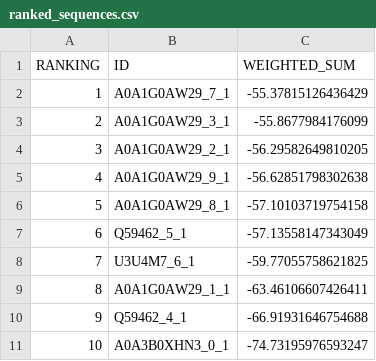
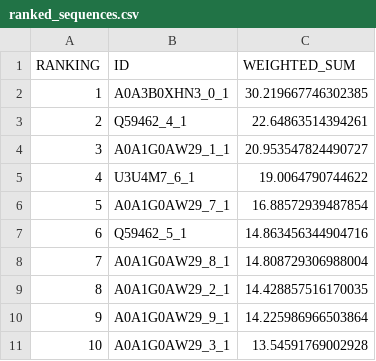
Before and after one commit to emilkack123/BB103X_final, a CSV file: results/ranked_sequences.csv, drawn as a sheet.

```diff
--- a/results/ranked_sequences.csv
+++ b/results/ranked_sequences.csv
@@ -1,11 +1,11 @@
 RANKING,ID,WEIGHTED_SUM
-1,A0A1G0AW29_7_1,-55.37815126436429
-2,A0A1G0AW29_3_1,-55.8677984176099
-3,A0A1G0AW29_2_1,-56.29582649810205
-4,A0A1G0AW29_9_1,-56.62851798302638
-5,A0A1G0AW29_8_1,-57.10103719754158
-6,Q59462_5_1,-57.13558147343049
-7,U3U4M7_6_1,-59.77055758621825
-8,A0A1G0AW29_1_1,-63.46106607426411
-9,Q59462_4_1,-66.91931646754688
-10,A0A3B0XHN3_0_1,-74.73195976593247
+1,A0A3B0XHN3_0_1,30.219667746302385
+2,Q59462_4_1,22.64863514394261
+3,A0A1G0AW29_1_1,20.953547824490727
+4,U3U4M7_6_1,19.0064790744622
+5,A0A1G0AW29_7_1,16.88572939487854
+6,Q59462_5_1,14.863456344904716
+7,A0A1G0AW29_8_1,14.808729306988004
+8,A0A1G0AW29_2_1,14.428857516170035
+9,A0A1G0AW29_9_1,14.225986966503864
+10,A0A1G0AW29_3_1,13.54591769002928
```
Also changed, not shown: results/molecular_weight.csv, results/weighted_results.csv, 14 other files.
